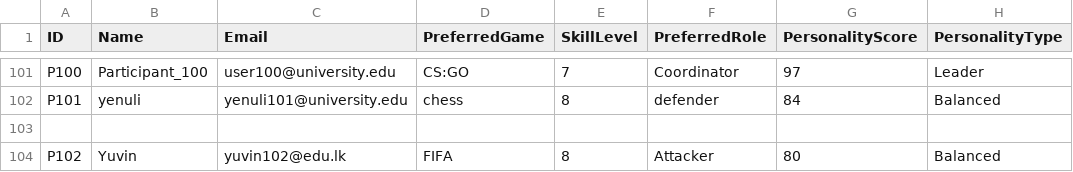
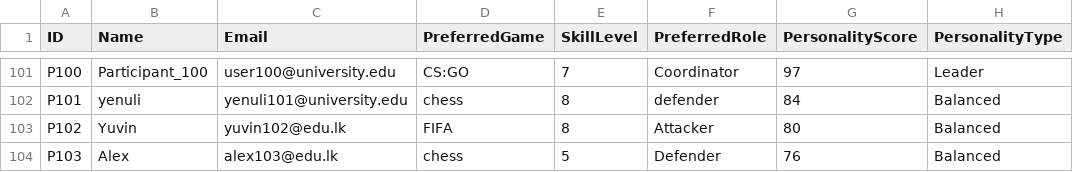
Before and after one commit to Yenuli0808/TeamMate-Intelligent_Team_Formation_System, a CSV file: participants_sample.csv, drawn as a sheet; only a part is shown, gaps mark what is left out; removed rows and columns are numbered as before the commit, all else as after; the diff names each change by its address in the sheet, - before the commit and + after, or states it on an @@ line.

Commit message:
Updated main and sample.csv

```diff
--- a/participants_sample.csv
+++ b/participants_sample.csv
-row 103: (empty)
+row 104: P103 | Alex | alex103@edu.lk | chess | 5 | Defender | 76 | Balanced
```
Also changed, not shown: 1 other file.
